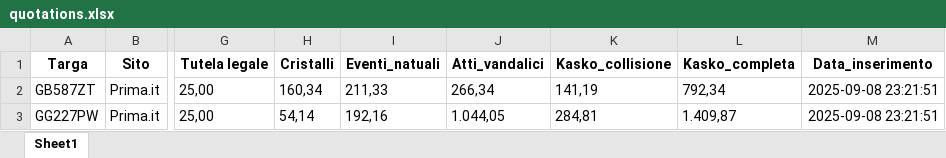
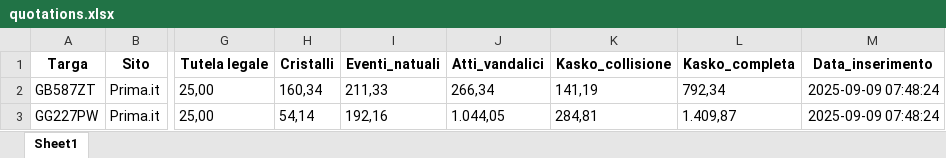
Before and after one commit to Arondar97/pass_broker_quotation, an Excel workbook: quotations.xlsx, sheet Sheet1, drawn as a sheet; only a part is shown, gaps mark what is left out; values as stored, in another font and other column widths than the file's, no borders; the diff names each change by its address in the sheet, - before the commit and + after, or states it on an @@ line.

```diff
--- a/quotations.xlsx (sheet Sheet1)
+++ b/quotations.xlsx (sheet Sheet1)
-M2:M3 (Data_inserimento): 2025-09-08 23:21:51
+M2:M3 (Data_inserimento): 2025-09-09 07:48:24
```
Also changed, not shown: data_input.xlsx, 2 other files.
